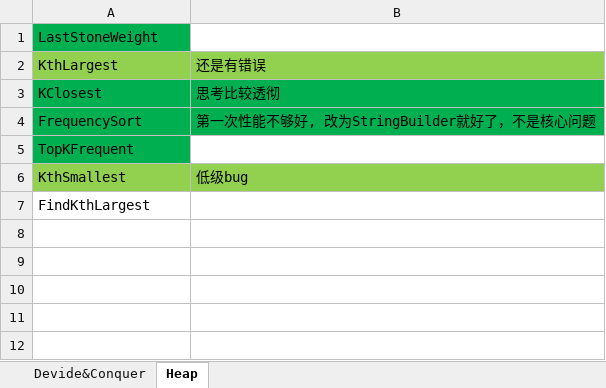
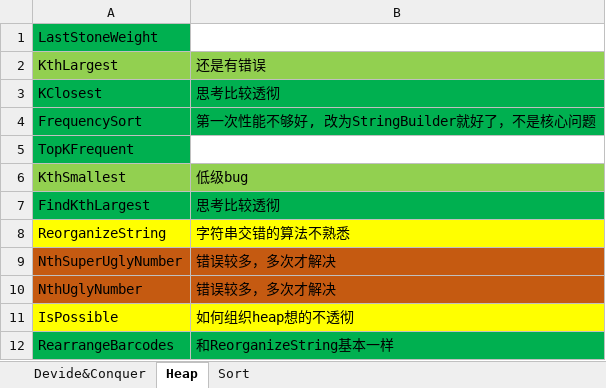
Before and after one commit to hamu01/SampleCode, an Excel workbook: Algorithms/Summary.xlsx, sheet Heap, drawn as a sheet; values as stored, in another font and other column widths than the file's, no borders; the diff names each change by its address in the sheet, - before the commit and + after, or states it on an @@ line.

```diff
--- a/Algorithms/Summary.xlsx (sheet Heap)
+++ b/Algorithms/Summary.xlsx (sheet Heap)
+sheet tab: Sort
-A7:B7 fill: none
+A7:B7 fill: #00B050
-B7: (empty)
+B7: 思考比较透彻
+row 8: ReorganizeString | 字符串交错的算法不熟悉
+row 9: NthSuperUglyNumber | 错误较多，多次才解决
+row 10: NthUglyNumber | 错误较多，多次才解决
+row 11: IsPossible | 如何组织heap想的不透彻
+row 12: RearrangeBarcodes | 和ReorganizeString基本一样
```
Also changed, not shown: 6 other files.
